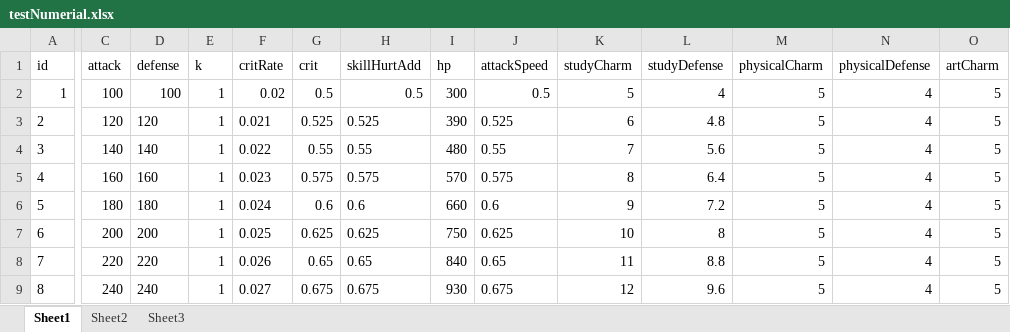
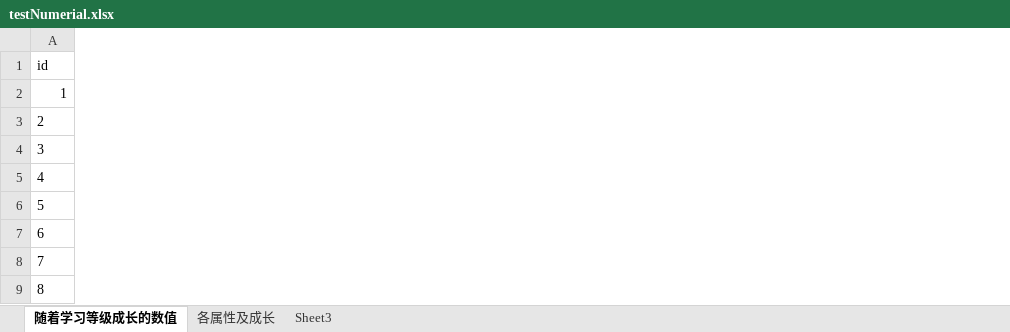
Before and after one commit to eterner2/-HighSchool, an Excel workbook: NPCDemo/Assets/Resources/DataTable/ExcelFolder/testNumerial.xlsx, sheet 随着学习等级成长的数值, drawn as a sheet; only a part is shown, gaps mark what is left out; values as stored, in another font and other column widths than the file's, no borders; removed rows and columns are numbered as before the commit, all else as after; the diff covers the shown part only; the diff names each change by its address in the sheet, - before the commit and + after, or states it on an @@ line.

```diff
--- a/NPCDemo/Assets/Resources/DataTable/ExcelFolder/testNumerial.xlsx (sheet 随着学习等级成长的数值)
+++ b/NPCDemo/Assets/Resources/DataTable/ExcelFolder/testNumerial.xlsx (sheet 随着学习等级成长的数值)
-sheet tab: Sheet1
+sheet tab: 随着学习等级成长的数值
-sheet tab: Sheet2
+sheet tab: 各属性及成长
-column C (attack), rows 2-9: 100 | 120 | 140 | 160 | 180 | 200 | 220 | 240
-column D (defense), rows 2-9: 100 | 120 | 140 | 160 | 180 | 200 | 220 | 240
-column E (k), rows 2-9: all 1
-column F (critRate), rows 2-9: 0.02 | 0.021 | 0.022 | 0.023 | 0.024 | 0.025 | 0.026 | 0.027
-column G (crit), rows 2-9: 0.5 | 0.525 | 0.55 | 0.575 | 0.6 | 0.625 | 0.65 | 0.675
-column H (skillHurtAdd), rows 2-9: 0.5 | 0.525 | 0.55 | 0.575 | 0.6 | 0.625 | 0.65 | 0.675
-column I (hp), rows 2-9: 300 | 390 | 480 | 570 | 660 | 750 | 840 | 930
-column J (attackSpeed), rows 2-9: 0.5 | 0.525 | 0.55 | 0.575 | 0.6 | 0.625 | 0.65 | 0.675
-column K (studyCharm), rows 2-9: 5 | 6 | 7 | 8 | 9 | 10 | 11 | 12
-column L (studyDefense), rows 2-9: 4 | 4.8 | 5.6 | 6.4 | 7.2 | 8 | 8.8 | 9.6
-column M (physicalCharm), rows 2-9: all 5
-column N (physicalDefense), rows 2-9: all 4
-column O (artCharm), rows 2-9: all 5
```
Also changed, not shown: 1 added column and 1 removed column elsewhere in this sheet, sheet 各属性及成长, NPCDemo/Assets/Resources/DataTable/ExcelFolder/property.xlsx, 28 other files.
